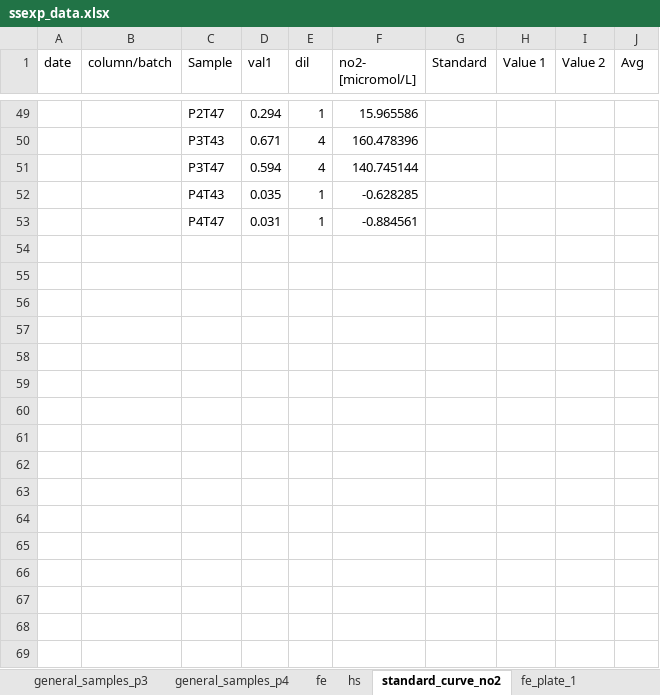
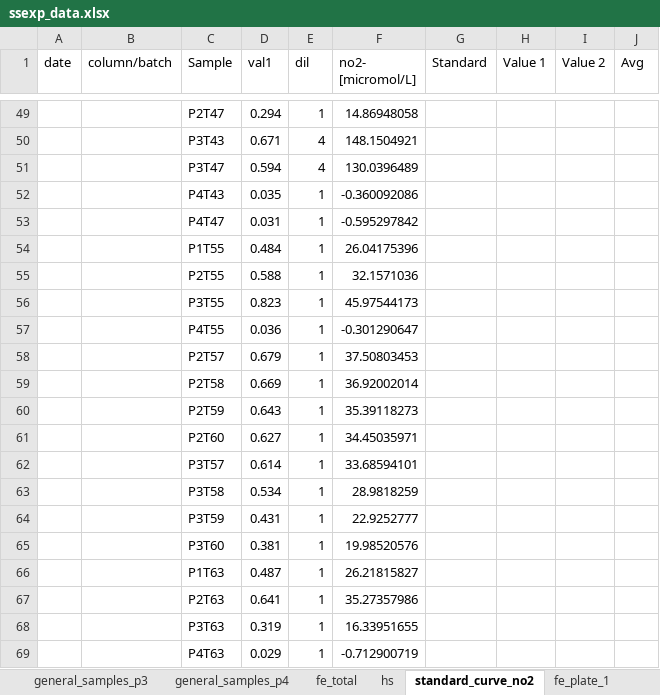
Before and after one commit to vcantarella/FuhrbergerColumns, an Excel workbook: data/exp_raw/ssexp_data.xlsx, sheet standard_curve_no2, drawn as a sheet; only a part is shown, gaps mark what is left out; values as stored, in another font and other column widths than the file's, no borders; charts and pictures not drawn; the diff covers the shown part only; the diff names each change by its address in the sheet, - before the commit and + after, or states it on an @@ line.

```diff
--- a/data/exp_raw/ssexp_data.xlsx (sheet standard_curve_no2)
+++ b/data/exp_raw/ssexp_data.xlsx (sheet standard_curve_no2)
-sheet tab: fe
+sheet tab: fe_total
-F49 (no2- [micromol/L]): 15.965586
+F49 (no2- [micromol/L]): 14.86948058
-F50 (no2- [micromol/L]): 160.478396
+F50 (no2- [micromol/L]): 148.1504921
-F51 (no2- [micromol/L]): 140.745144
+F51 (no2- [micromol/L]): 130.0396489
-F52 (no2- [micromol/L]): -0.628285
+F52 (no2- [micromol/L]): -0.360092086
-F53 (no2- [micromol/L]): -0.884561
+F53 (no2- [micromol/L]): -0.595297842
+row 54:  |  | P1T55 | 0.484 | 1 | 26.04175396
+row 55:  |  | P2T55 | 0.588 | 1 | 32.1571036
+row 56:  |  | P3T55 | 0.823 | 1 | 45.97544173
+row 57:  |  | P4T55 | 0.036 | 1 | -0.301290647
+row 58:  |  | P2T57 | 0.679 | 1 | 37.50803453
+row 59:  |  | P2T58 | 0.669 | 1 | 36.92002014
+row 60:  |  | P2T59 | 0.643 | 1 | 35.39118273
+row 61:  |  | P2T60 | 0.627 | 1 | 34.45035971
+row 62:  |  | P3T57 | 0.614 | 1 | 33.68594101
+row 63:  |  | P3T58 | 0.534 | 1 | 28.9818259
+row 64:  |  | P3T59 | 0.431 | 1 | 22.9252777
+row 65:  |  | P3T60 | 0.381 | 1 | 19.98520576
+row 66:  |  | P1T63 | 0.487 | 1 | 26.21815827
+row 67:  |  | P2T63 | 0.641 | 1 | 35.27357986
+row 68:  |  | P3T63 | 0.319 | 1 | 16.33951655
+row 69:  |  | P4T63 | 0.029 | 1 | -0.712900719
```
Also changed, not shown: 69 edited cells elsewhere in this sheet, sheet general_samples_p3, sheet general_samples_p2, sheet general_samples_p4, sheet general_samples_p1, sheet fe_total, formulas that keep their value, charts or pictures, 1 other file.
